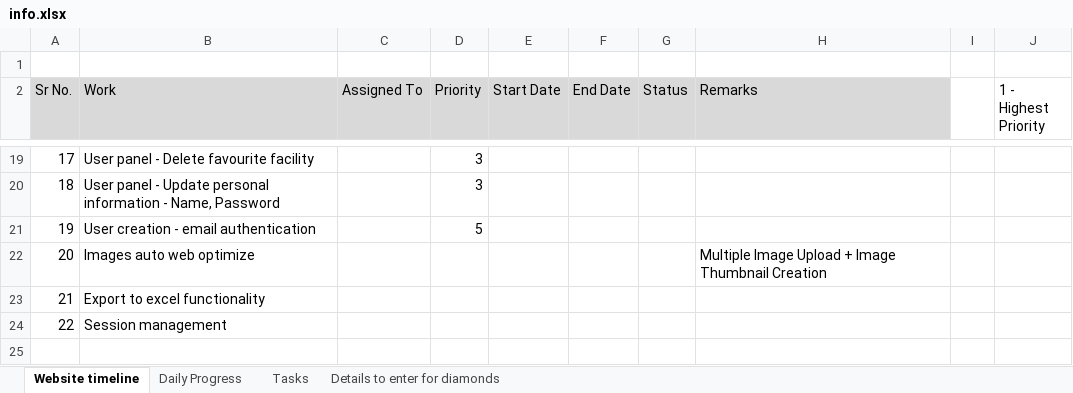
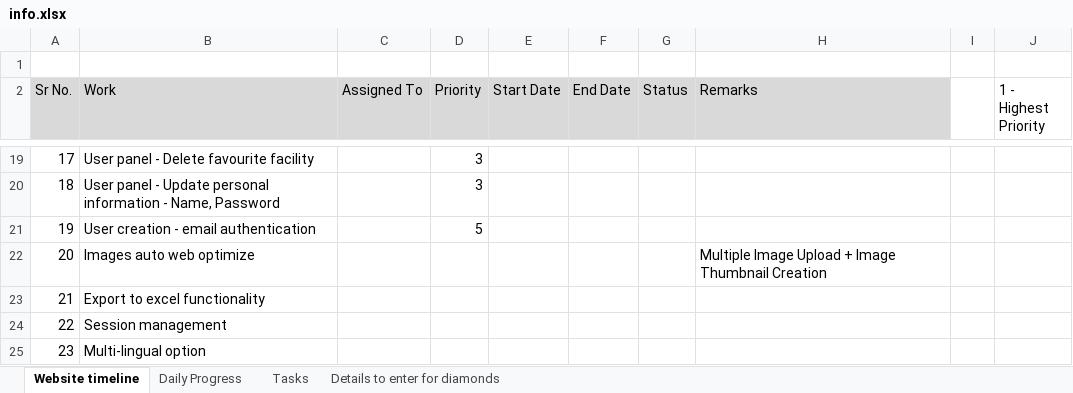
Before and after one commit to sam31191/diamantsecret, an Excel workbook: docs/info.xlsx, sheet Website timeline, drawn as a sheet; only a part is shown, gaps mark what is left out; values as stored, in another font and other column widths than the file's, no borders; the diff names each change by its address in the sheet, - before the commit and + after, or states it on an @@ line.

Commit message:
info updated: multi lingual option

```diff
--- a/docs/info.xlsx (sheet Website timeline)
+++ b/docs/info.xlsx (sheet Website timeline)
+row 25: 23 | Multi-lingual option
```
